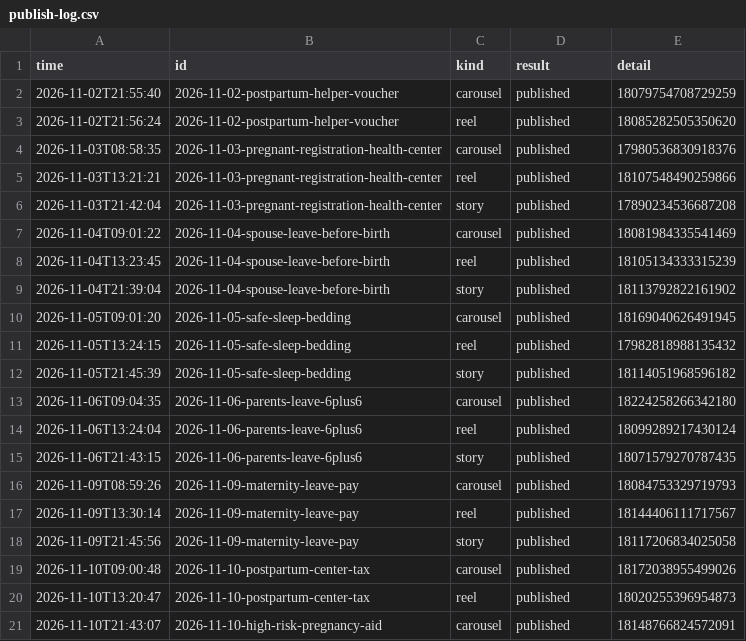
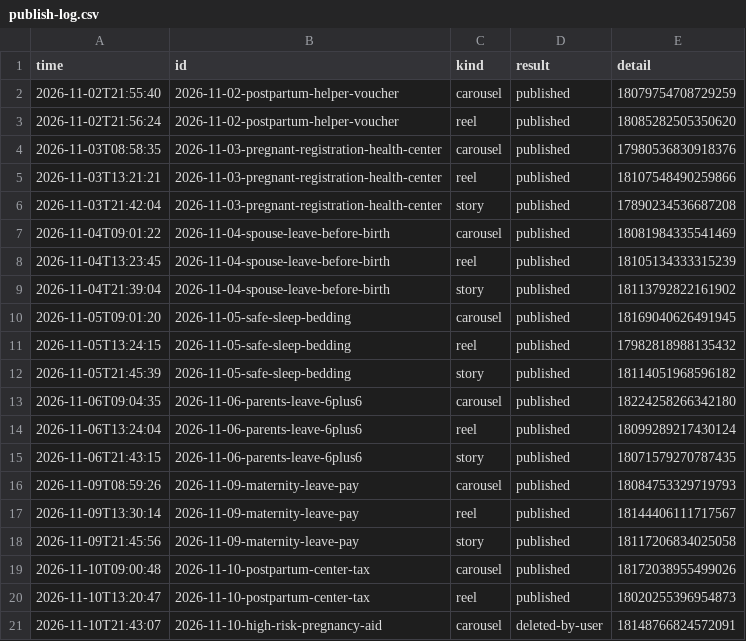
Before and after one commit to lookjsy-dotcom/d280-media, a CSV file: publish-log.csv, drawn as a sheet.

Commit message:
11-10 웹툰: 그림 빠진 발행본 사용자 삭제 → 재발행 준비

```diff
--- a/publish-log.csv
+++ b/publish-log.csv
@@ -20,2 +20,2 @@ time,id,kind,result,detail
 2026-11-10T13:20:47,2026-11-10-postpartum-center-tax,reel,published,18020255396954873
-2026-11-10T21:43:07,2026-11-10-high-risk-pregnancy-aid,carousel,published,18148766824572091
+2026-11-10T21:43:07,2026-11-10-high-risk-pregnancy-aid,carousel,deleted-by-user,18148766824572091
```
